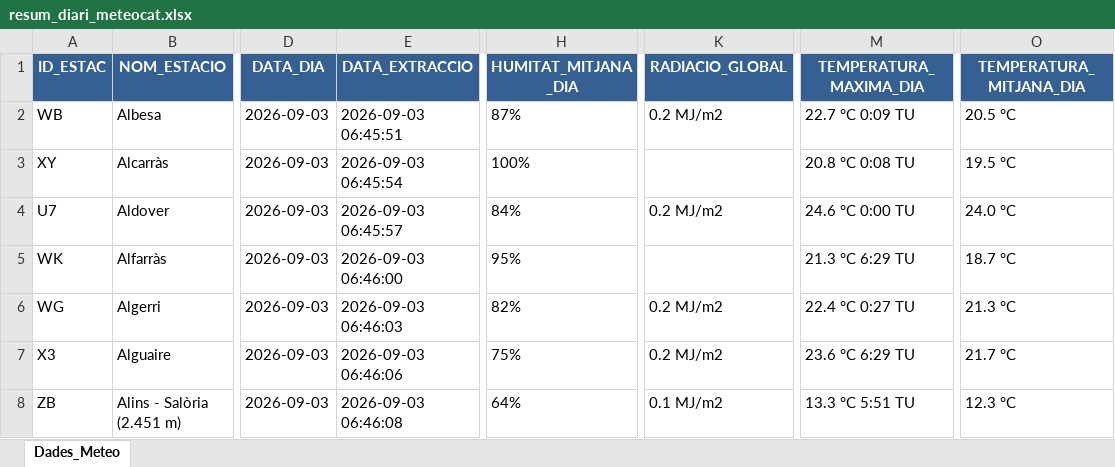
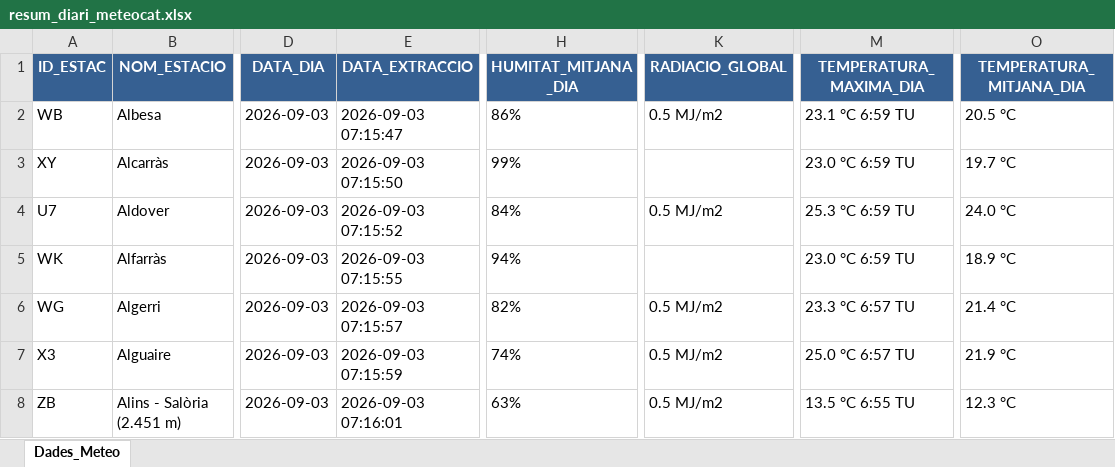
Before and after one commit to joandecorts/getdailydate, an Excel workbook: src/data/resum_diari_meteocat.xlsx, sheet Dades_Meteo, drawn as a sheet; only a part is shown, gaps mark what is left out; values as stored, in another font and other column widths than the file's, no borders; the diff covers the shown part only; the diff names each change by its address in the sheet, - before the commit and + after, or states it on an @@ line.

```diff
--- a/src/data/resum_diari_meteocat.xlsx (sheet Dades_Meteo)
+++ b/src/data/resum_diari_meteocat.xlsx (sheet Dades_Meteo)
-E2 (DATA_EXTRACCIO): 2026-09-03 06:45:51
+E2 (DATA_EXTRACCIO): 2026-09-03 07:15:47
-H2 (HUMITAT_MITJANA_DIA): 87%
+H2 (HUMITAT_MITJANA_DIA): 86%
-K2 (RADIACIO_GLOBAL): 0.2 MJ/m2
+K2 (RADIACIO_GLOBAL): 0.5 MJ/m2
-M2 (TEMPERATURA_MAXIMA_DIA): 22.7 °C 0:09 TU
+M2 (TEMPERATURA_MAXIMA_DIA): 23.1 °C 6:59 TU
-E3 (DATA_EXTRACCIO): 2026-09-03 06:45:54
+E3 (DATA_EXTRACCIO): 2026-09-03 07:15:50
-H3 (HUMITAT_MITJANA_DIA): 100%
+H3 (HUMITAT_MITJANA_DIA): 99%
-M3 (TEMPERATURA_MAXIMA_DIA): 20.8 °C 0:08 TU
+M3 (TEMPERATURA_MAXIMA_DIA): 23.0 °C 6:59 TU
-O3 (TEMPERATURA_MITJANA_DIA): 19.5 °C
+O3 (TEMPERATURA_MITJANA_DIA): 19.7 °C
-E4 (DATA_EXTRACCIO): 2026-09-03 06:45:57
+E4 (DATA_EXTRACCIO): 2026-09-03 07:15:52
-K4 (RADIACIO_GLOBAL): 0.2 MJ/m2
+K4 (RADIACIO_GLOBAL): 0.5 MJ/m2
-M4 (TEMPERATURA_MAXIMA_DIA): 24.6 °C 0:00 TU
+M4 (TEMPERATURA_MAXIMA_DIA): 25.3 °C 6:59 TU
-E5 (DATA_EXTRACCIO): 2026-09-03 06:46:00
+E5 (DATA_EXTRACCIO): 2026-09-03 07:15:55
-H5 (HUMITAT_MITJANA_DIA): 95%
+H5 (HUMITAT_MITJANA_DIA): 94%
-M5 (TEMPERATURA_MAXIMA_DIA): 21.3 °C 6:29 TU
+M5 (TEMPERATURA_MAXIMA_DIA): 23.0 °C 6:59 TU
-O5 (TEMPERATURA_MITJANA_DIA): 18.7 °C
+O5 (TEMPERATURA_MITJANA_DIA): 18.9 °C
-E6 (DATA_EXTRACCIO): 2026-09-03 06:46:03
+E6 (DATA_EXTRACCIO): 2026-09-03 07:15:57
-K6:K7 (RADIACIO_GLOBAL): 0.2 MJ/m2
+K6:K7 (RADIACIO_GLOBAL): 0.5 MJ/m2
-M6 (TEMPERATURA_MAXIMA_DIA): 22.4 °C 0:27 TU
+M6 (TEMPERATURA_MAXIMA_DIA): 23.3 °C 6:57 TU
-O6 (TEMPERATURA_MITJANA_DIA): 21.3 °C
+O6 (TEMPERATURA_MITJANA_DIA): 21.4 °C
-E7 (DATA_EXTRACCIO): 2026-09-03 06:46:06
+E7 (DATA_EXTRACCIO): 2026-09-03 07:15:59
-H7 (HUMITAT_MITJANA_DIA): 75%
+H7 (HUMITAT_MITJANA_DIA): 74%
-M7 (TEMPERATURA_MAXIMA_DIA): 23.6 °C 6:29 TU
+M7 (TEMPERATURA_MAXIMA_DIA): 25.0 °C 6:57 TU
-O7 (TEMPERATURA_MITJANA_DIA): 21.7 °C
+O7 (TEMPERATURA_MITJANA_DIA): 21.9 °C
-E8 (DATA_EXTRACCIO): 2026-09-03 06:46:08
+E8 (DATA_EXTRACCIO): 2026-09-03 07:16:01
-H8 (HUMITAT_MITJANA_DIA): 64%
+H8 (HUMITAT_MITJANA_DIA): 63%
-K8 (RADIACIO_GLOBAL): 0.1 MJ/m2
+K8 (RADIACIO_GLOBAL): 0.5 MJ/m2
-M8 (TEMPERATURA_MAXIMA_DIA): 13.3 °C 5:51 TU
+M8 (TEMPERATURA_MAXIMA_DIA): 13.5 °C 6:55 TU
```
Also changed, not shown: 789 edited cells elsewhere in this sheet, 3 other files.
